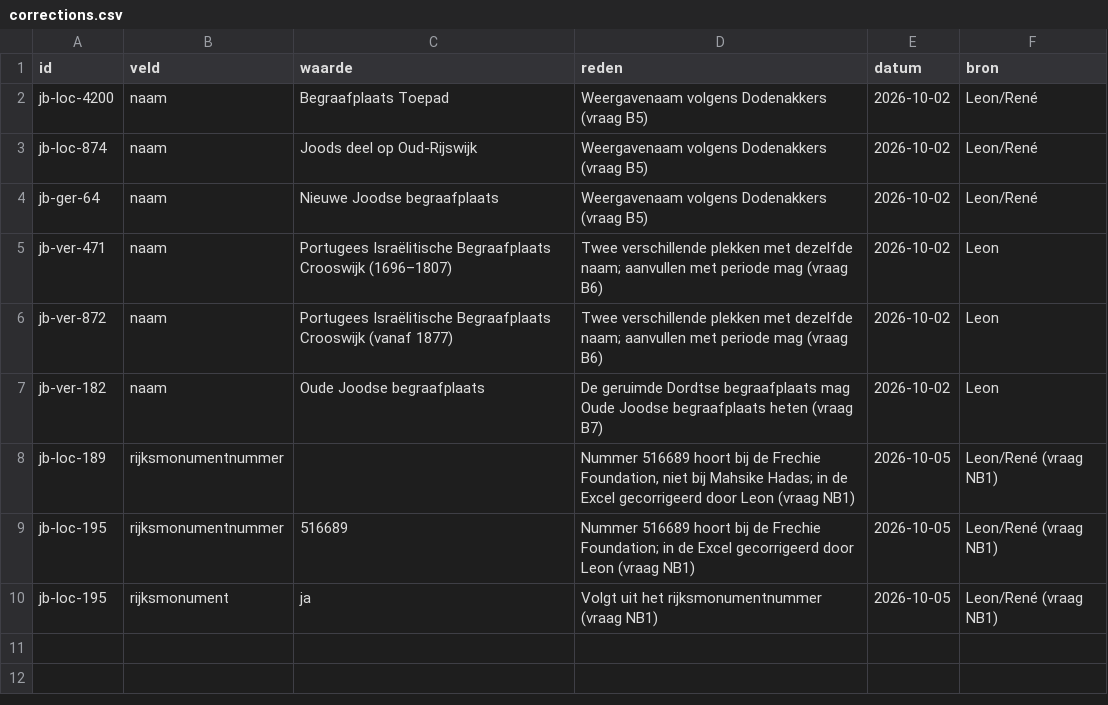
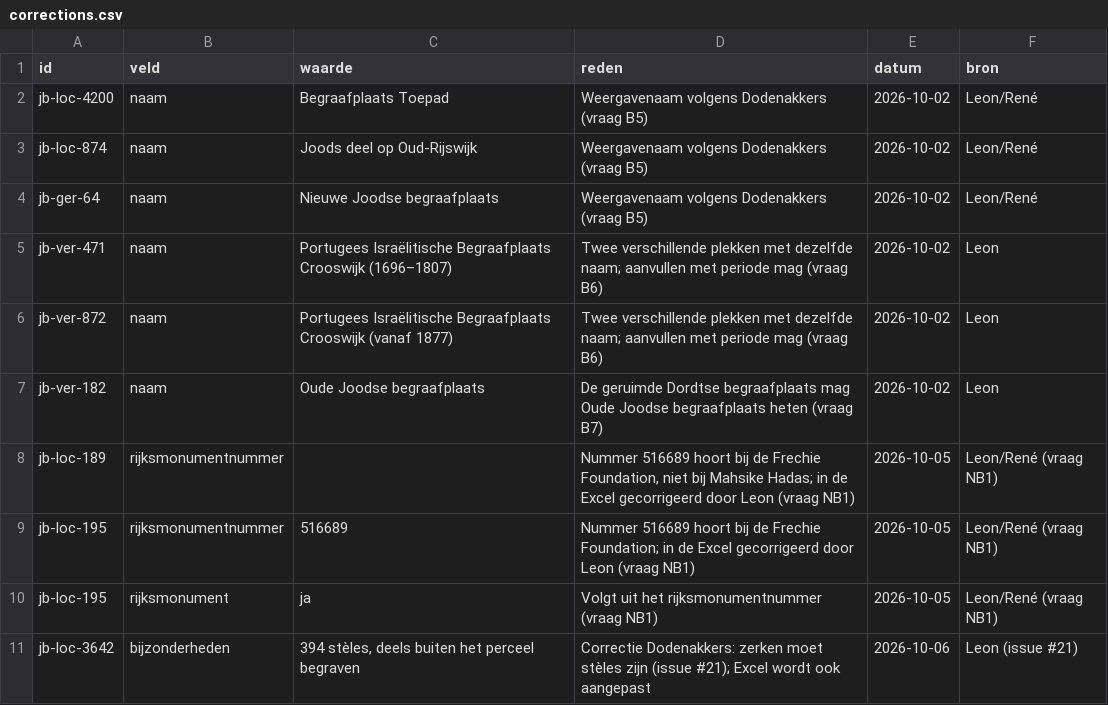
Before and after one commit to jolietjakeblues/joodse-begraafplaatsen, a CSV file: data/corrections.csv, drawn as a sheet.

Commit message:
add: data/corrections.csv data/generated docs/data/koppelrapport.md

```diff
--- a/data/corrections.csv
+++ b/data/corrections.csv
@@ -10 +10,2 @@ jb-loc-195,rijksmonumentnummer,516689,"Nummer 516689 hoort bij de Frechie Founda
 jb-loc-195,rijksmonument,ja,"Volgt uit het rijksmonumentnummer (vraag NB1)",2026-10-05,Leon/René (vraag NB1)
+jb-loc-3642,bijzonderheden,"394 stèles, deels buiten het perceel begraven","Correctie Dodenakkers: zerken moet stèles zijn (issue #21); Excel wordt ook aangepast",2026-10-06,Leon (issue #21)
```
Also changed, not shown: data/generated/joodse-begraafplaatsen.csv, 4 other files.
